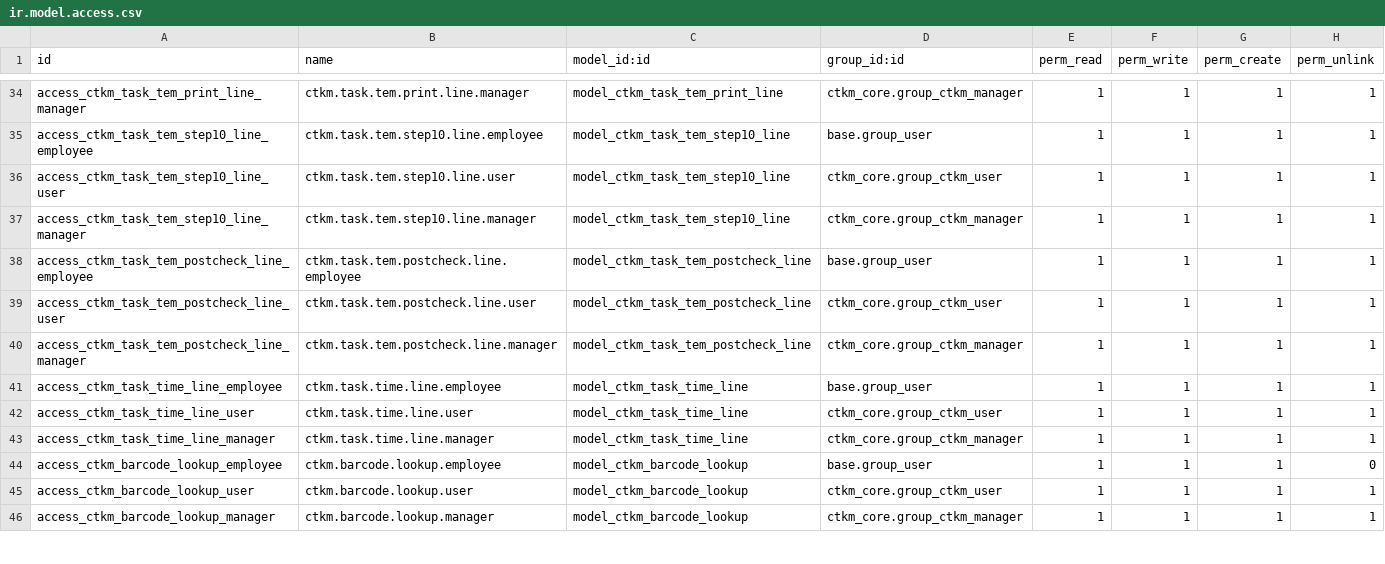
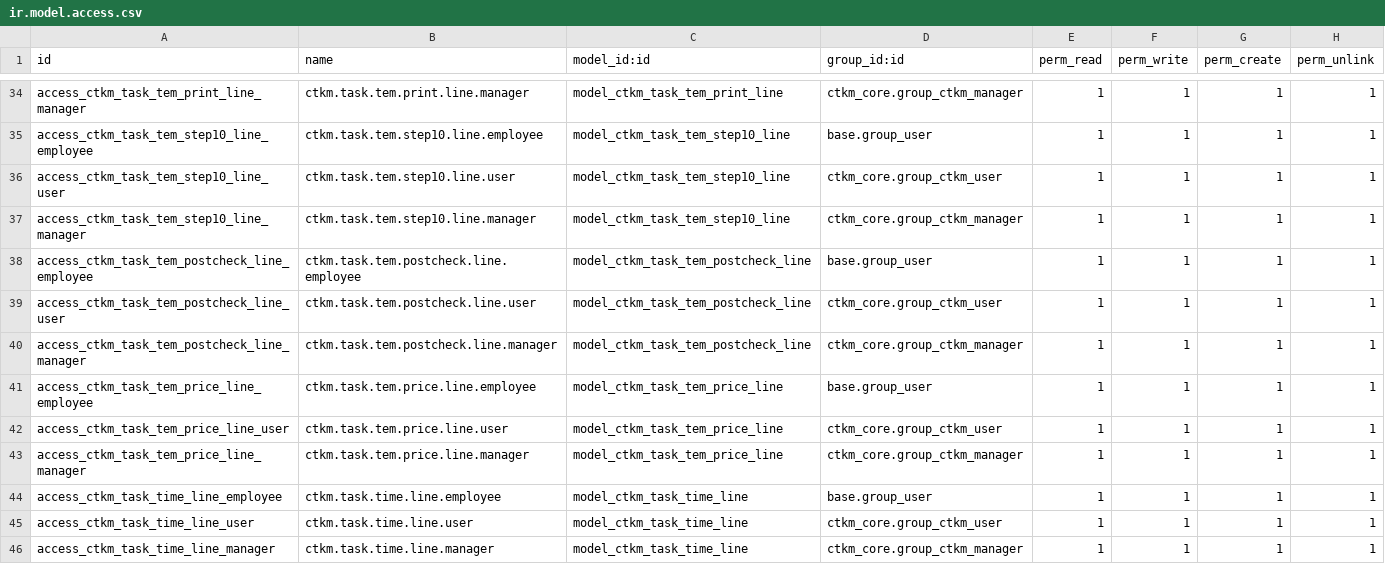
Before and after one commit to hminh1231/odoo_ctkm, a CSV file: custom_addons/ctkm_core/security/ir.model.access.csv, drawn as a sheet; only a part is shown, gaps mark what is left out; the shorter side is filled out with more unchanged rows; the diff names each change by its address in the sheet, - before the commit and + after, or states it on an @@ line.

```diff
--- a/custom_addons/ctkm_core/security/ir.model.access.csv
+++ b/custom_addons/ctkm_core/security/ir.model.access.csv
+row 41: access_ctkm_task_tem_price_line_employee | ctkm.task.tem.price.line.employee | model_ctkm_task_tem_price_line | base.group_user | 1 | 1 | 1 | 1
+row 42: access_ctkm_task_tem_price_line_user | ctkm.task.tem.price.line.user | model_ctkm_task_tem_price_line | ctkm_core.group_ctkm_user | 1 | 1 | 1 | 1
+row 43: access_ctkm_task_tem_price_line_manager | ctkm.task.tem.price.line.manager | model_ctkm_task_tem_price_line | ctkm_core.group_ctkm_manager | 1 | 1 | 1 | 1
```
Also changed, not shown: 11 other files.
